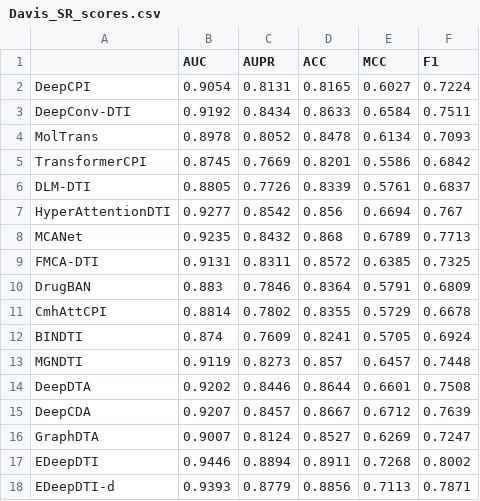
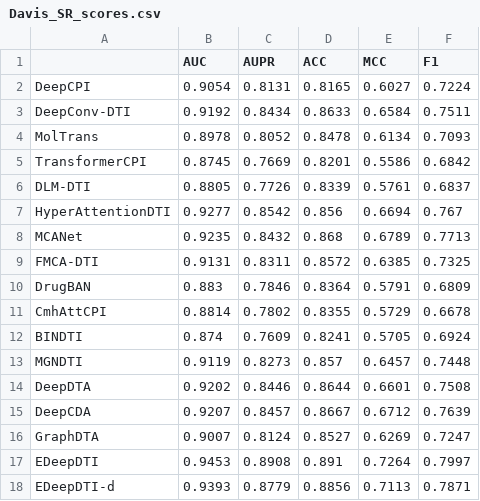
Before and after one commit to study-czx/EDeepDTI, a CSV file: view_baseline_results/1_all_result_tables/Davis_SR_scores.csv, drawn as a sheet.

```diff
--- a/view_baseline_results/1_all_result_tables/Davis_SR_scores.csv
+++ b/view_baseline_results/1_all_result_tables/Davis_SR_scores.csv
@@ -16,3 +16,3 @@ DeepCDA,0.9207,0.8457,0.8667,0.6712,0.7639
 GraphDTA,0.9007,0.8124,0.8527,0.6269,0.7247
-EDeepDTI,0.9446,0.8894,0.8911,0.7268,0.8002
+EDeepDTI,0.9453,0.8908,0.891,0.7264,0.7997
 EDeepDTI-d,0.9393,0.8779,0.8856,0.7113,0.7871
```
Also changed, not shown: view_baseline_results/1_all_p_values/CPI_SR_p_value.csv, view_baseline_results/1_all_p_values/DTI_SR_p_value.csv, 20 other files.
